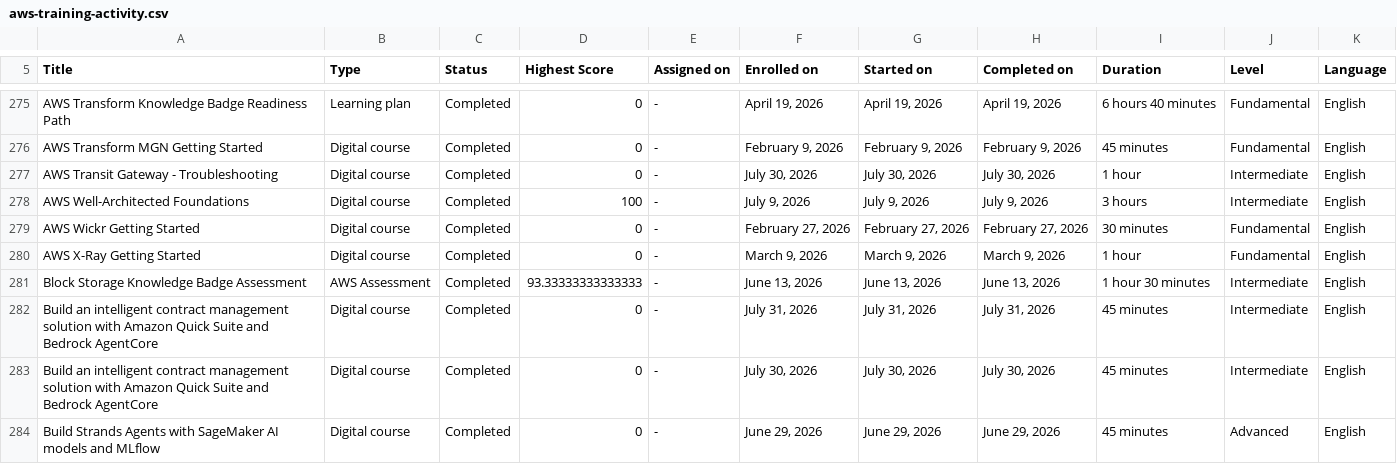
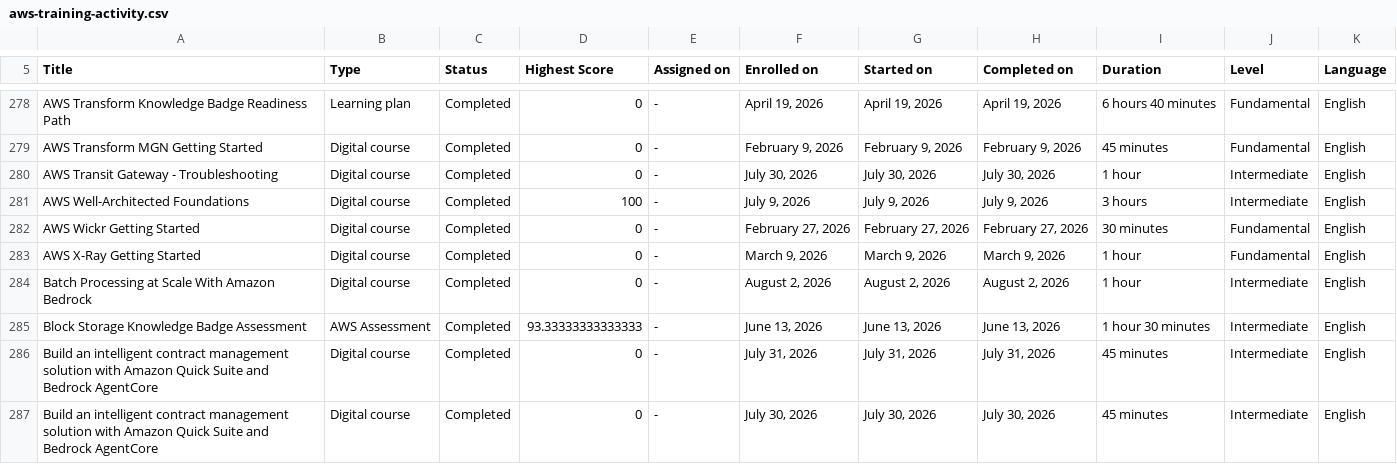
Before and after one commit to VojislavMiloradovic/my-credentials, a CSV file: data/aws-training-activity.csv, drawn as a sheet; only a part is shown, gaps mark what is left out; the shorter side is filled out with more unchanged rows; the diff covers the shown part only; the diff names each change by its address in the sheet, - before the commit and + after, or states it on an @@ line.

Commit message:
Updated aws trainings file freshly exported.

```diff
--- a/data/aws-training-activity.csv
+++ b/data/aws-training-activity.csv
+row 284: Batch Processing at Scale With Amazon Bedrock | Digital course | Completed | 0 | - | August 2, 2026 | August 2, 2026 | August 2, 2026 | 1 hour | Intermediate | English
```
Also changed, not shown: 8 added rows and 2 edited cells elsewhere in this file.
